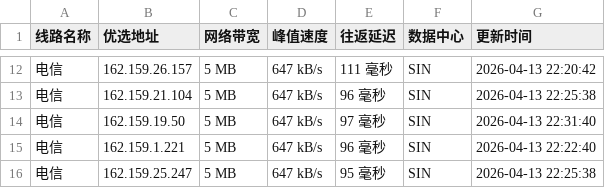
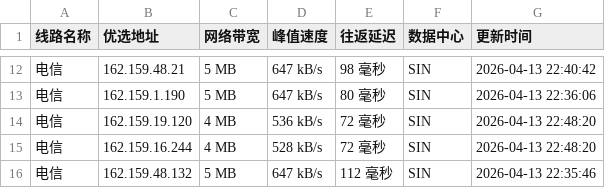
Before and after one commit to yuanxiawan/cfipv4db, a CSV file: cfip.csv, drawn as a sheet; only a part is shown, gaps mark what is left out; the diff covers the shown part only.

```diff
--- a/cfip.csv
+++ b/cfip.csv
@@ -12,5 +12,5 @@
-电信,162.159.26.157,5 MB,647 kB/s,111 毫秒,SIN,2026-04-13 22:20:42
-电信,162.159.21.104,5 MB,647 kB/s,96 毫秒,SIN,2026-04-13 22:25:38
-电信,162.159.19.50,5 MB,647 kB/s,97 毫秒,SIN,2026-04-13 22:31:40
-电信,162.159.1.221,5 MB,647 kB/s,96 毫秒,SIN,2026-04-13 22:22:40
-电信,162.159.25.247,5 MB,647 kB/s,95 毫秒,SIN,2026-04-13 22:25:38
+电信,162.159.48.21,5 MB,647 kB/s,98 毫秒,SIN,2026-04-13 22:40:42
+电信,162.159.1.190,5 MB,647 kB/s,80 毫秒,SIN,2026-04-13 22:36:06
+电信,162.159.19.120,4 MB,536 kB/s,72 毫秒,SIN,2026-04-13 22:48:20
+电信,162.159.16.244,4 MB,528 kB/s,72 毫秒,SIN,2026-04-13 22:48:20
+电信,162.159.48.132,5 MB,647 kB/s,112 毫秒,SIN,2026-04-13 22:35:46
```
Also changed, not shown: 1 added row, 1 removed row and 30 edited cells elsewhere in this file, 1 other file.
